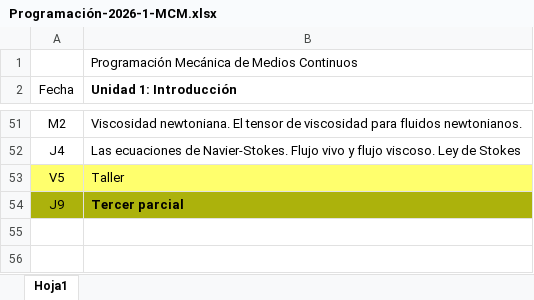
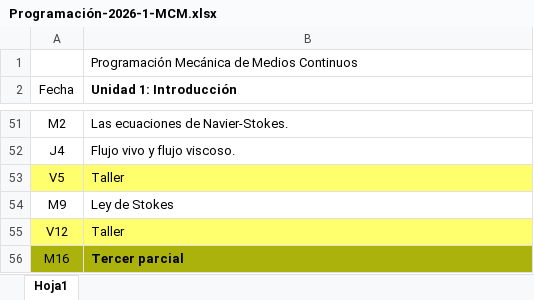
Before and after one commit to ozapata-git/Mechanics-of-continuous-matter, an Excel workbook: Programación-2026-1-MCM.xlsx, sheet Hoja1, drawn as a sheet; only a part is shown, gaps mark what is left out; values as stored, in another font and other column widths than the file's, no borders; removed rows and columns are numbered as before the commit, all else as after; the diff covers the shown part only; the diff names each change by its address in the sheet, - before the commit and + after, or states it on an @@ line.

```diff
--- a/Programación-2026-1-MCM.xlsx (sheet Hoja1)
+++ b/Programación-2026-1-MCM.xlsx (sheet Hoja1)
-B51 (Unidad 1: Introducción): Viscosidad newtoniana. El tensor de viscosidad para fluidos newtonianos.
+B51 (Unidad 1: Introducción): Las ecuaciones de Navier-Stokes.
-B52 (Unidad 1: Introducción): Las ecuaciones de Navier-Stokes. Flujo vivo y flujo viscoso. Ley de Stokes
+B52 (Unidad 1: Introducción): Flujo vivo y flujo viscoso.
-row 54: J9 | Tercer parcial
+row 54: M9 | Ley de Stokes
+row 55: V12 | Taller
+row 56: M16 | Tercer parcial
```
Also changed, not shown: 19 edited cells elsewhere in this sheet.
